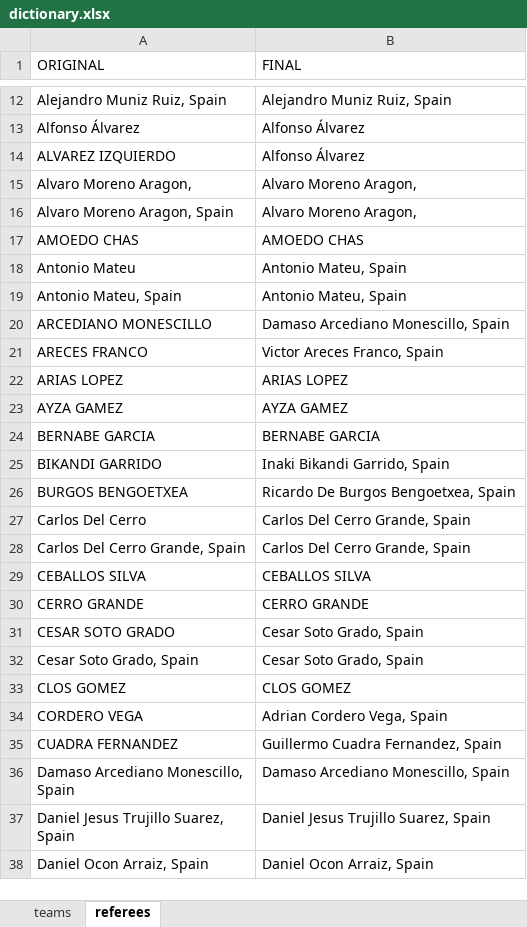
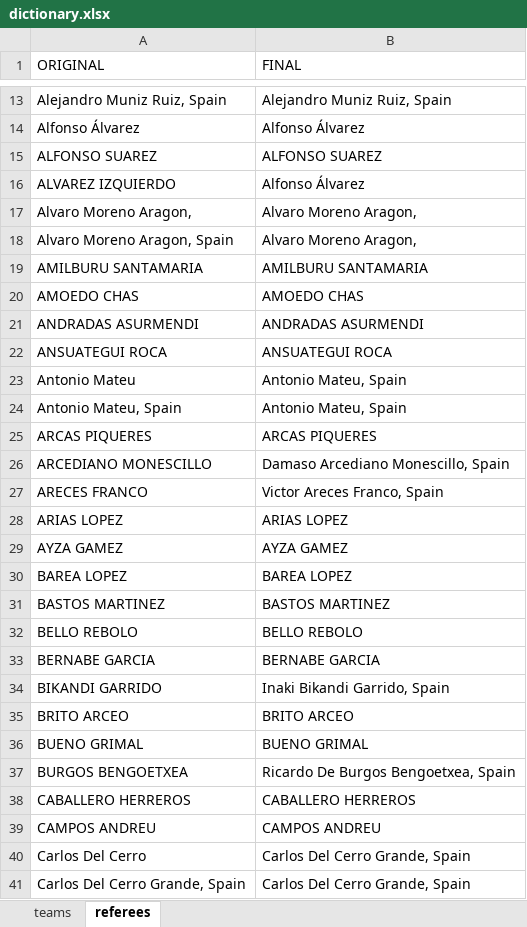
Before and after one commit to alberthr/UBIQUM_1X2_Python, an Excel workbook: bbdd/dictionary.xlsx, sheet referees, drawn as a sheet; only a part is shown, gaps mark what is left out; the shorter side is filled out with more unchanged rows; values as stored, in another font and other column widths than the file's, no borders; the diff covers the shown part only; the diff names each change by its address in the sheet, - before the commit and + after, or states it on an @@ line.

```diff
--- a/bbdd/dictionary.xlsx (sheet referees)
+++ b/bbdd/dictionary.xlsx (sheet referees)
+row 15: ALFONSO SUAREZ | ALFONSO SUAREZ
+row 19: AMILBURU SANTAMARIA | AMILBURU SANTAMARIA
+row 21: ANDRADAS ASURMENDI | ANDRADAS ASURMENDI
+row 22: ANSUATEGUI ROCA | ANSUATEGUI ROCA
+row 25: ARCAS PIQUERES | ARCAS PIQUERES
+row 30: BAREA LOPEZ | BAREA LOPEZ
+row 31: BASTOS MARTINEZ | BASTOS MARTINEZ
+row 32: BELLO REBOLO | BELLO REBOLO
+row 35: BRITO ARCEO | BRITO ARCEO
+row 36: BUENO GRIMAL | BUENO GRIMAL
+row 38: CABALLERO HERREROS | CABALLERO HERREROS
+row 39: CAMPOS ANDREU | CAMPOS ANDREU
```
Also changed, not shown: 60 added rows elsewhere in this sheet, 7 other files.
